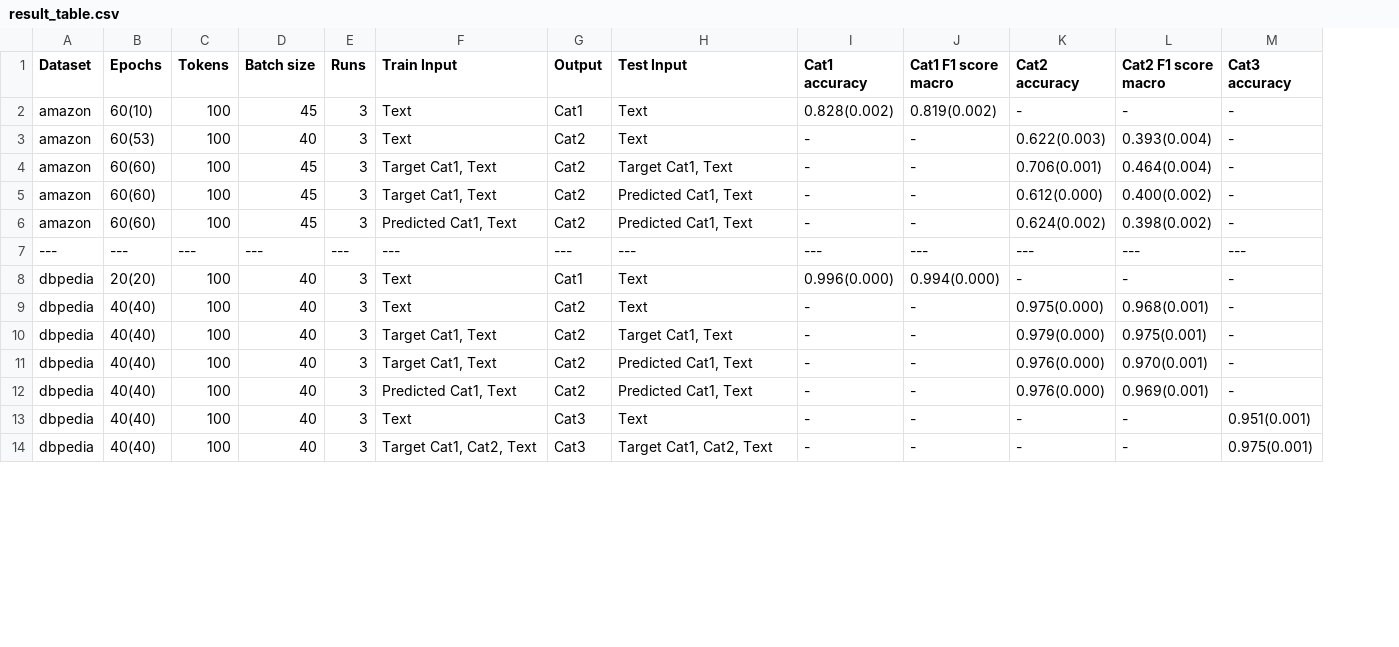
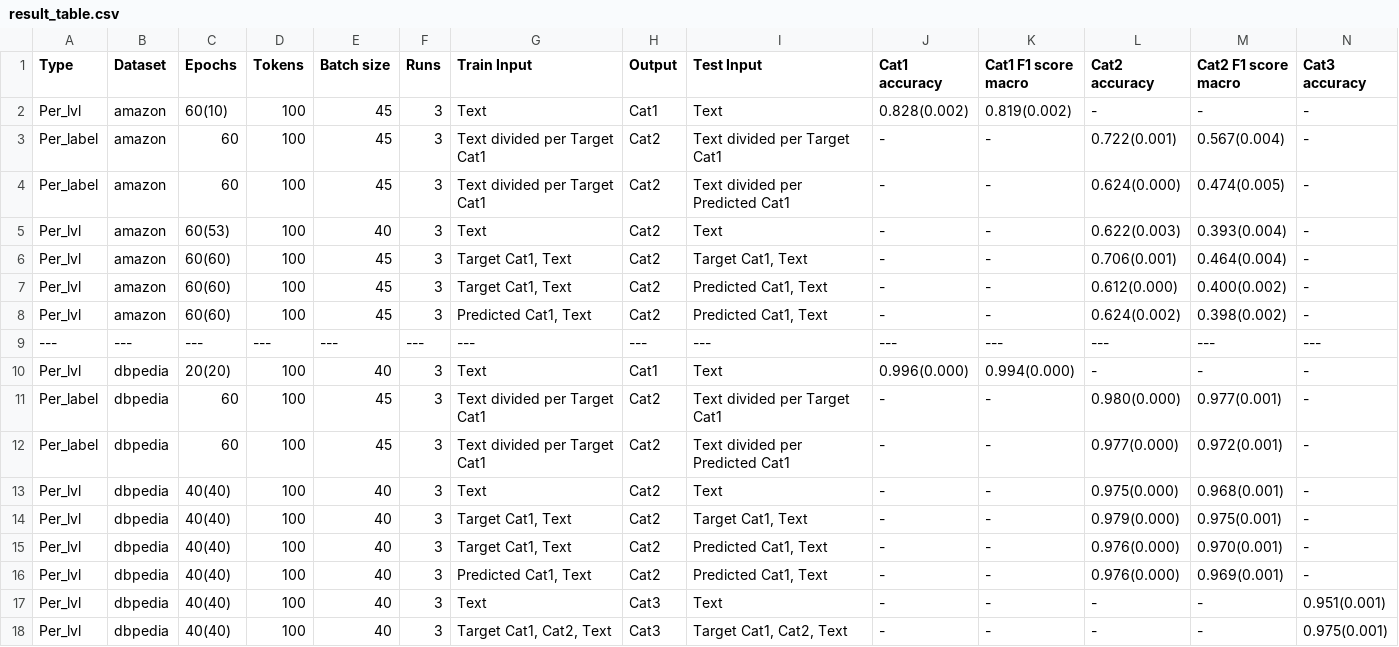
Before and after one commit to HickmannLautaro/BERT_classifier, a CSV file: result_table.csv, drawn as a sheet; only a part is shown; addresses are those after the commit; rows hold the shown columns only; the diff names each change by its address in the sheet, - before the commit and + after, or states it on an @@ line.

Commit message:
New results of all runs

```diff
--- a/result_table.csv
+++ b/result_table.csv
+column A (Type), row 2: Per_lvl; rows 5-10: Per_lvl | Per_lvl | Per_lvl | Per_lvl | --- | Per_lvl; rows 13-18: all Per_lvl
+row 3: Per_label | amazon | 60 | 100 | 45 | 3 | Text divided per Target Cat1 | Cat2 | Text divided per Target Cat1 | - | - | 0.722(0.001) | 0.567(0.004) | -
+row 4: Per_label | amazon | 60 | 100 | 45 | 3 | Text divided per Target Cat1 | Cat2 | Text divided per Predicted Cat1 | - | - | 0.624(0.000) | 0.474(0.005) | -
+row 11: Per_label | dbpedia | 60 | 100 | 45 | 3 | Text divided per Target Cat1 | Cat2 | Text divided per Target Cat1 | - | - | 0.980(0.000) | 0.977(0.001) | -
+row 12: Per_label | dbpedia | 60 | 100 | 45 | 3 | Text divided per Target Cat1 | Cat2 | Text divided per Predicted Cat1 | - | - | 0.977(0.000) | 0.972(0.001) | -
```
Also changed, not shown: 6 other files.
